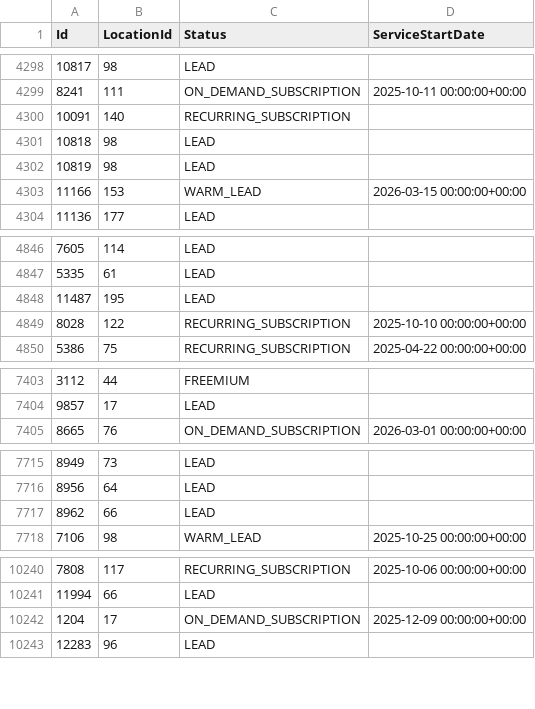
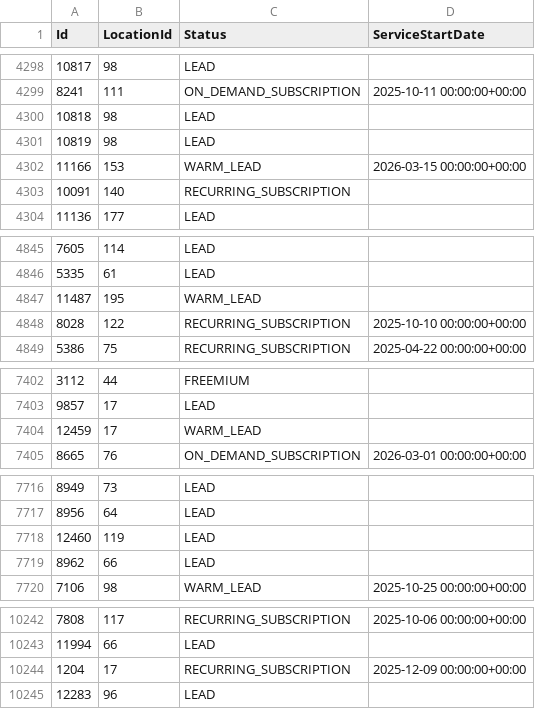
Before and after one commit to AryanGupta-Faireez/demand-dashboard, a CSV file: data/apartments.csv, drawn as a sheet; only a part is shown, gaps mark what is left out; the diff covers the shown part only.

```diff
--- a/data/apartments.csv
+++ b/data/apartments.csv
@@ -4299,3 +4299,2 @@ Id,LocationId,Status,ServiceStartDate
 8241,111,ON_DEMAND_SUBSCRIPTION,2025-10-11 00:00:00+00:00
-10091,140,RECURRING_SUBSCRIPTION,
 10818,98,LEAD,
@@ -4303,2 +4302,3 @@ Id,LocationId,Status,ServiceStartDate
 11166,153,WARM_LEAD,2026-03-15 00:00:00+00:00
+10091,140,RECURRING_SUBSCRIPTION,
 11136,177,LEAD,
@@ -4847,3 +4846,3 @@ Id,LocationId,Status,ServiceStartDate
 5335,61,LEAD,
-11487,195,LEAD,
+11487,195,WARM_LEAD,
 8028,122,RECURRING_SUBSCRIPTION,2025-10-10 00:00:00+00:00
@@ -7404,2 +7403,3 @@ Id,LocationId,Status,ServiceStartDate
 9857,17,LEAD,
+12459,17,WARM_LEAD,
 8665,76,ON_DEMAND_SUBSCRIPTION,2026-03-01 00:00:00+00:00
@@ -7716,2 +7717,3 @@ Id,LocationId,Status,ServiceStartDate
 8956,64,LEAD,
+12460,119,LEAD,
 8962,66,LEAD,
@@ -10241,3 +10243,3 @@ Id,LocationId,Status,ServiceStartDate
 11994,66,LEAD,
-1204,17,ON_DEMAND_SUBSCRIPTION,2025-12-09 00:00:00+00:00
+1204,17,RECURRING_SUBSCRIPTION,2025-12-09 00:00:00+00:00
 12283,96,LEAD,
```
Also changed, not shown: 6 moved rows elsewhere in this file, data/promotions.csv, data/recurring_bookings.csv, 2 other files.
